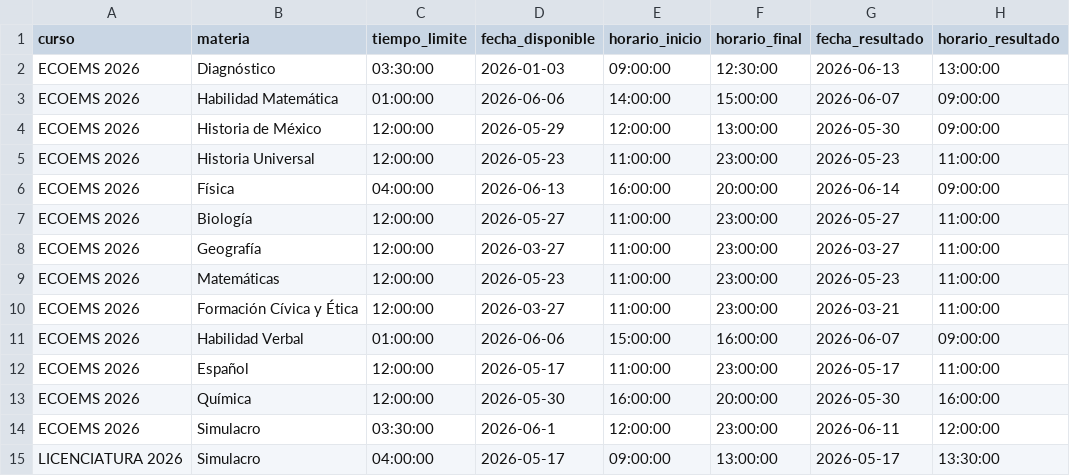
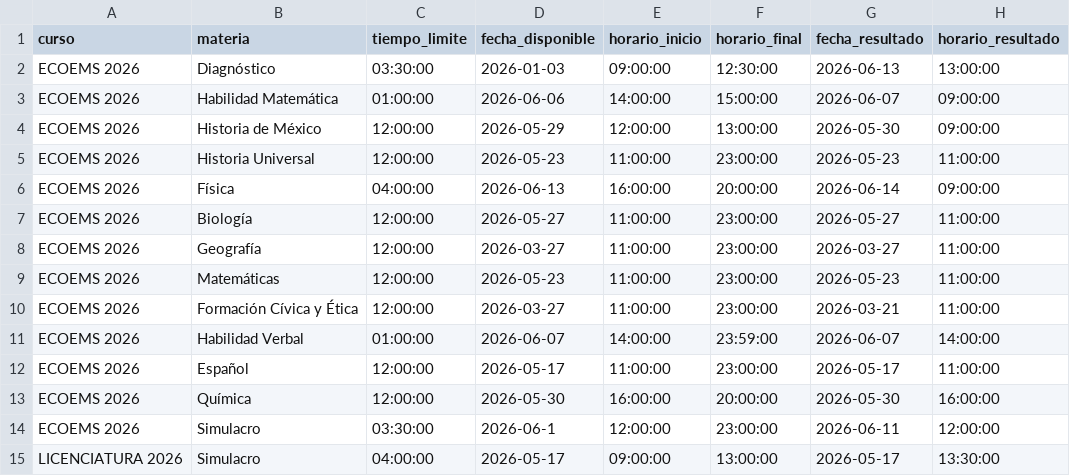
Before and after one commit to sitiocaep/SdEC, a CSV file: cursos.csv, drawn as a sheet.

Commit message:
Update cursos.csv

```diff
--- a/cursos.csv
+++ b/cursos.csv
@@ -10,3 +10,3 @@ ECOEMS 2026,Matemáticas,12:00:00,2026-05-23,11:00:00,23:00:00,2026-05-23,11:00:
 ECOEMS 2026,Formación Cívica y Ética,12:00:00,2026-03-27,11:00:00,23:00:00,2026-03-21,11:00:00
-ECOEMS 2026,Habilidad Verbal,01:00:00,2026-06-06,15:00:00,16:00:00,2026-06-07,09:00:00
+ECOEMS 2026,Habilidad Verbal,01:00:00,2026-06-07,14:00:00,23:59:00,2026-06-07,14:00:00
 ECOEMS 2026,Español,12:00:00,2026-05-17,11:00:00,23:00:00,2026-05-17,11:00:00
```
